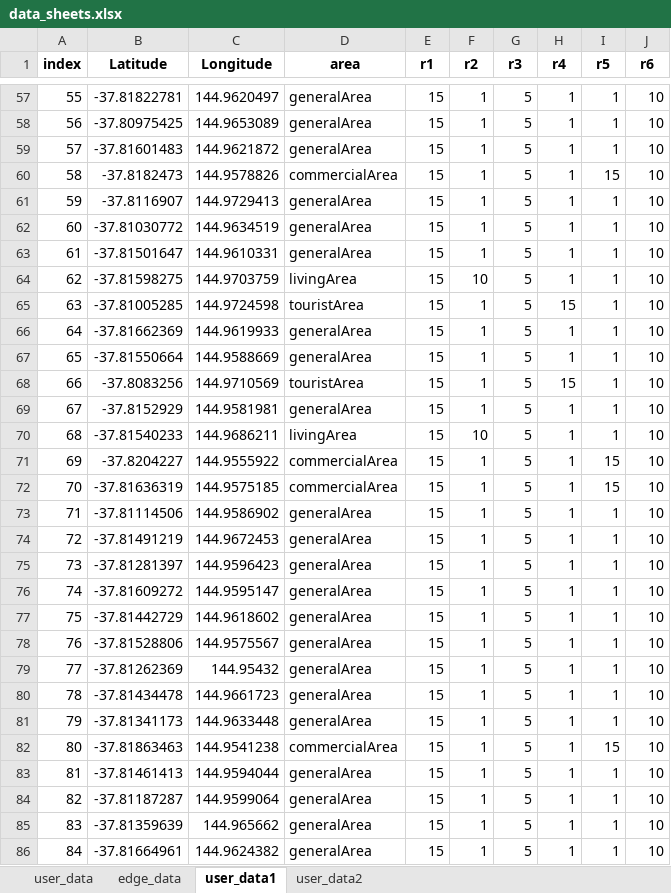
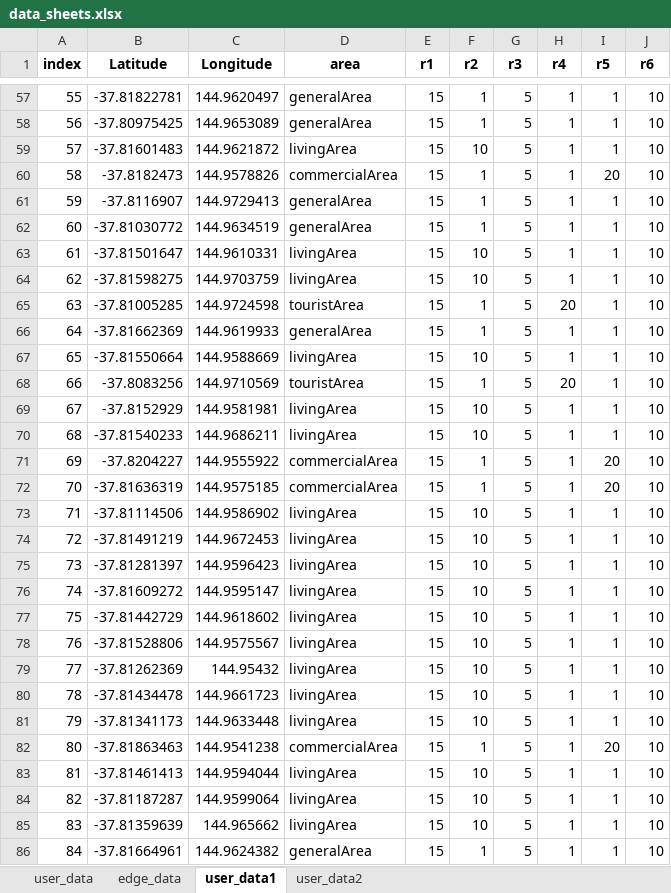
Before and after one commit to JinXu2/ServiceModelDeployment, an Excel workbook: 数据处理/data_sheets.xlsx, sheet user_data1, drawn as a sheet; only a part is shown, gaps mark what is left out; values as stored, in another font and other column widths than the file's, no borders; the diff covers the shown part only; the diff names each change by its address in the sheet, - before the commit and + after, or states it on an @@ line.

```diff
--- a/数据处理/data_sheets.xlsx (sheet user_data1)
+++ b/数据处理/data_sheets.xlsx (sheet user_data1)
-D59 (area): generalArea
+D59 (area): livingArea
-F59 (r2): 1
+F59 (r2): 10
-I60 (r5): 15
+I60 (r5): 20
-D63 (area): generalArea
+D63 (area): livingArea
-F63 (r2): 1
+F63 (r2): 10
-H65 (r4): 15
+H65 (r4): 20
-D67 (area): generalArea
+D67 (area): livingArea
-F67 (r2): 1
+F67 (r2): 10
-H68 (r4): 15
+H68 (r4): 20
-D69 (area): generalArea
+D69 (area): livingArea
-F69 (r2): 1
+F69 (r2): 10
-I71:I72 (r5): 15
+I71:I72 (r5): 20
-D73:D81 (area): generalArea
+D73:D81 (area): livingArea
-F73:F81 (r2): 1
+F73:F81 (r2): 10
-I82 (r5): 15
+I82 (r5): 20
-D83:D85 (area): generalArea
+D83:D85 (area): livingArea
-F83:F85 (r2): 1
+F83:F85 (r2): 10
```
Also changed, not shown: 412 edited cells elsewhere in this sheet, sheet user_data2, 1 other file.
